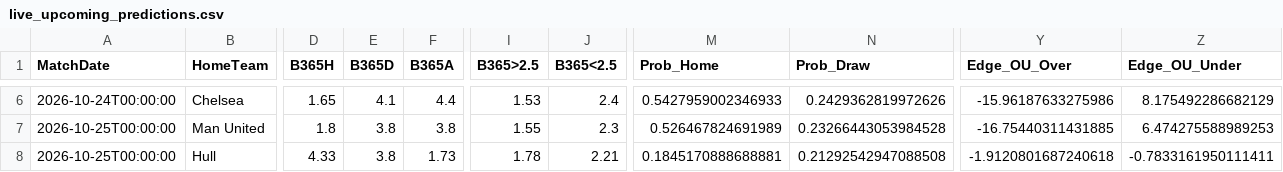
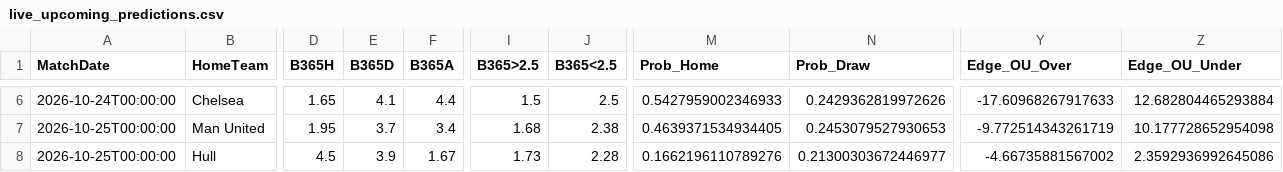
Before and after one commit to boukakos/palavoiBetPredictor, a CSV file: data/predictions/live_upcoming_predictions.csv, drawn as a sheet; only a part is shown, gaps mark what is left out; the diff covers the shown part only; the diff names each change by its address in the sheet, - before the commit and + after, or states it on an @@ line.

```diff
--- a/data/predictions/live_upcoming_predictions.csv
+++ b/data/predictions/live_upcoming_predictions.csv
-I6 (B365>2.5): 1.53
+I6 (B365>2.5): 1.5
-J6 (B365<2.5): 2.4
+J6 (B365<2.5): 2.5
-Y6 (Edge_OU_Over): -15.96187633275986
+Y6 (Edge_OU_Over): -17.60968267917633
-Z6 (Edge_OU_Under): 8.175492286682129
+Z6 (Edge_OU_Under): 12.682804465293884
-D7 (B365H): 1.8
+D7 (B365H): 1.95
-E7 (B365D): 3.8
+E7 (B365D): 3.7
-F7 (B365A): 3.8
+F7 (B365A): 3.4
-I7 (B365>2.5): 1.55
+I7 (B365>2.5): 1.68
-J7 (B365<2.5): 2.3
+J7 (B365<2.5): 2.38
-M7 (Prob_Home): 0.526467824691989
+M7 (Prob_Home): 0.4639371534934405
-N7 (Prob_Draw): 0.23266443053984528
+N7 (Prob_Draw): 0.2453079527930653
-Y7 (Edge_OU_Over): -16.75440311431885
+Y7 (Edge_OU_Over): -9.772514343261719
-Z7 (Edge_OU_Under): 6.474275588989253
+Z7 (Edge_OU_Under): 10.177728652954098
-D8 (B365H): 4.33
+D8 (B365H): 4.5
-E8 (B365D): 3.8
+E8 (B365D): 3.9
-F8 (B365A): 1.73
+F8 (B365A): 1.67
-I8 (B365>2.5): 1.78
+I8 (B365>2.5): 1.73
-J8 (B365<2.5): 2.21
+J8 (B365<2.5): 2.28
-M8 (Prob_Home): 0.1845170888688881
+M8 (Prob_Home): 0.1662196110789276
-N8 (Prob_Draw): 0.21292542947088508
+N8 (Prob_Draw): 0.21300303672446977
-Y8 (Edge_OU_Over): -1.9120801687240618
+Y8 (Edge_OU_Over): -4.66735881567002
-Z8 (Edge_OU_Under): -0.7833161950111411
+Z8 (Edge_OU_Under): 2.3592936992645086
```
Also changed, not shown: 71 edited cells elsewhere in this file, data/upcoming_fixtures.csv, 1 other file.
